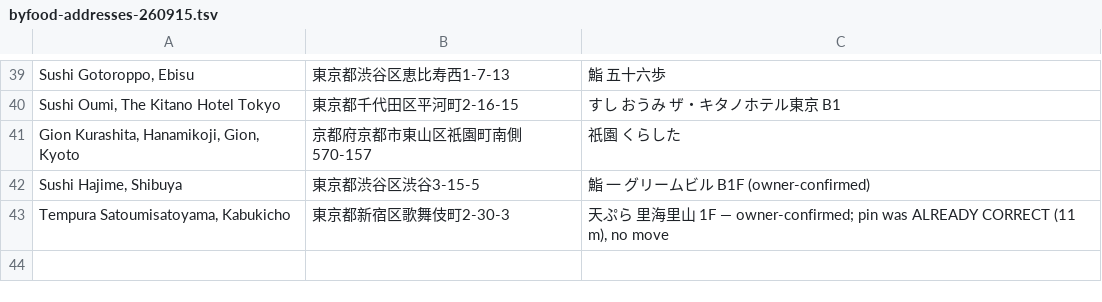
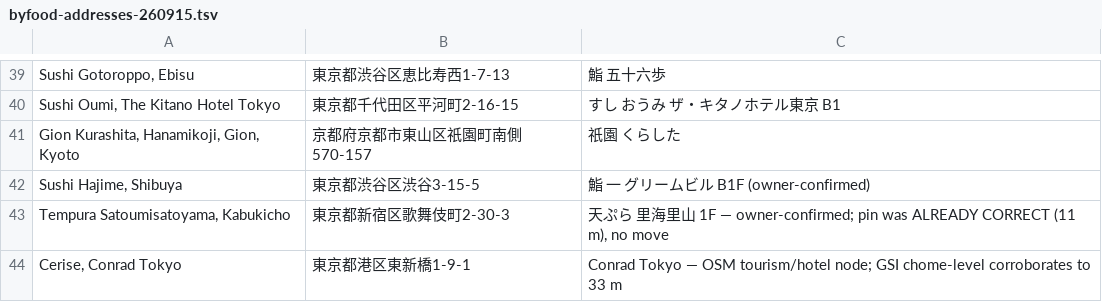
Before and after one commit to ehky2882/TRAVEL-GUIDED-TOUR, a TSV file: docs/byfood-addresses-260915.tsv, drawn as a sheet; only a part is shown, gaps mark what is left out; the diff names each change by its address in the sheet, - before the commit and + after, or states it on an @@ line.

```diff
--- a/docs/byfood-addresses-260915.tsv
+++ b/docs/byfood-addresses-260915.tsv
+row 44: Cerise, Conrad Tokyo | 東京都港区東新橋1-9-1 | Conrad Tokyo — OSM tourism/hotel node; GSI chome-level corroborates to 33 m
```
Also changed, not shown: 1 other file.
